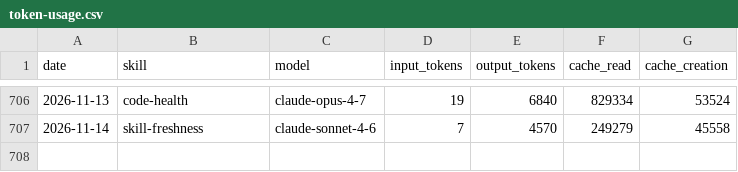
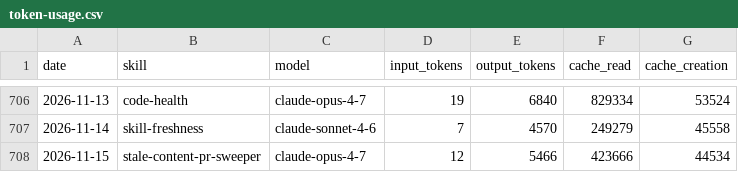
Before and after one commit to swarm-ai-research/aeon, a CSV file: memory/token-usage.csv, drawn as a sheet; only a part is shown, gaps mark what is left out; the diff names each change by its address in the sheet, - before the commit and + after, or states it on an @@ line.

Commit message:
chore(stale-content-pr-sweeper): auto-commit 2026-11-15

```diff
--- a/memory/token-usage.csv
+++ b/memory/token-usage.csv
+row 708: 2026-11-15 | stale-content-pr-sweeper | claude-opus-4-7 | 12 | 5466 | 423666 | 44534
```
Also changed, not shown: 4 other files.
